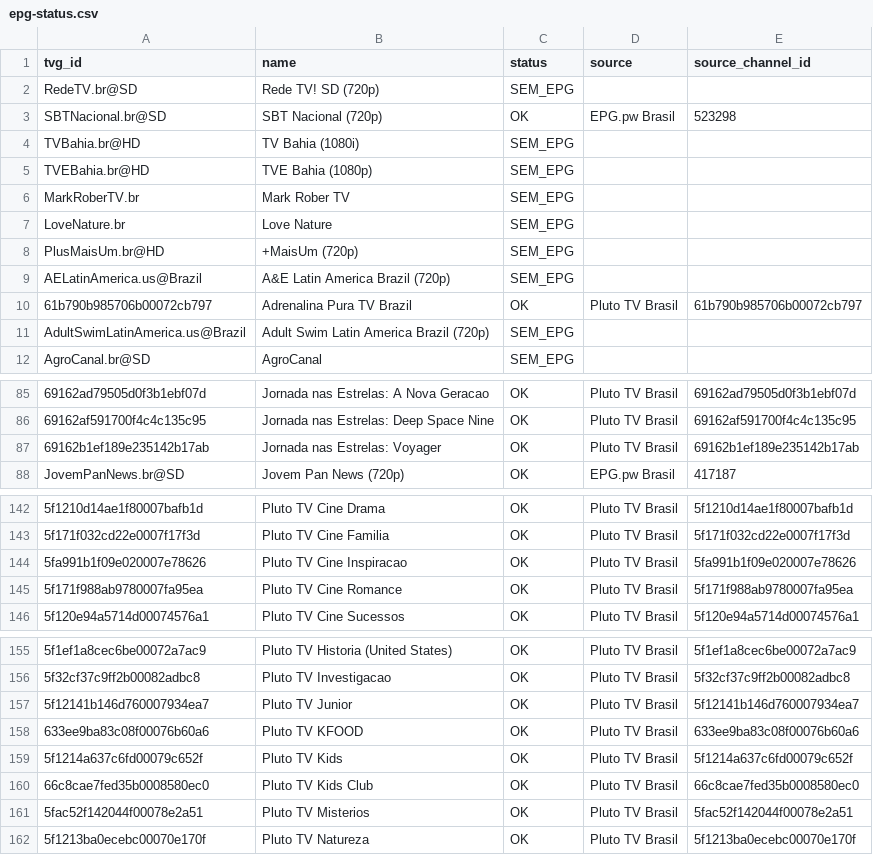
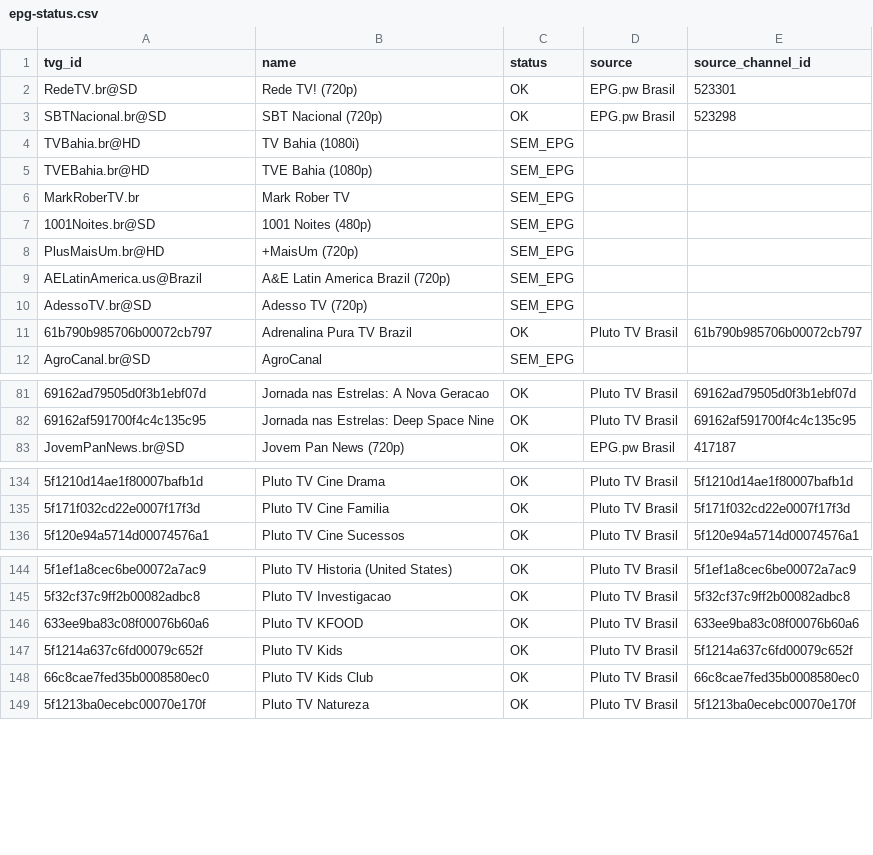
Before and after one commit to feijaum/iptv, a CSV file: epg-status.csv, drawn as a sheet; only a part is shown, gaps mark what is left out; removed rows and columns are numbered as before the commit, all else as after; the diff covers the shown part only; the diff names each change by its address in the sheet, - before the commit and + after, or states it on an @@ line.

```diff
--- a/epg-status.csv
+++ b/epg-status.csv
-B2 (name): Rede TV! SD (720p)
+B2 (name): Rede TV! (720p)
-C2 (status): SEM_EPG
+C2 (status): OK
-D2 (source): (empty)
+D2 (source): EPG.pw Brasil
-E2 (source_channel_id): (empty)
+E2 (source_channel_id): 523301
-row 7: LoveNature.br | Love Nature | SEM_EPG
+row 7: 1001Noites.br@SD | 1001 Noites (480p) | SEM_EPG
+row 10: AdessoTV.br@SD | Adesso TV (720p) | SEM_EPG
-row 11: AdultSwimLatinAmerica.us@Brazil | Adult Swim Latin America Brazil (720p) | SEM_EPG
-row 87: 69162b1ef189e235142b17ab | Jornada nas Estrelas: Voyager | OK | Pluto TV Brasil | 69162b1ef189e235142b17ab
-row 144: 5fa991b1f09e020007e78626 | Pluto TV Cine Inspiracao | OK | Pluto TV Brasil | 5fa991b1f09e020007e78626
-row 145: 5f171f988ab9780007fa95ea | Pluto TV Cine Romance | OK | Pluto TV Brasil | 5f171f988ab9780007fa95ea
-row 157: 5f12141b146d760007934ea7 | Pluto TV Junior | OK | Pluto TV Brasil | 5f12141b146d760007934ea7
-row 161: 5fac52f142044f00078e2a51 | Pluto TV Misterios | OK | Pluto TV Brasil | 5fac52f142044f00078e2a51
```
Also changed, not shown: 4 added rows, 30 removed rows and 3 edited cells elsewhere in this file, playback-audit.csv, 3 other files.
